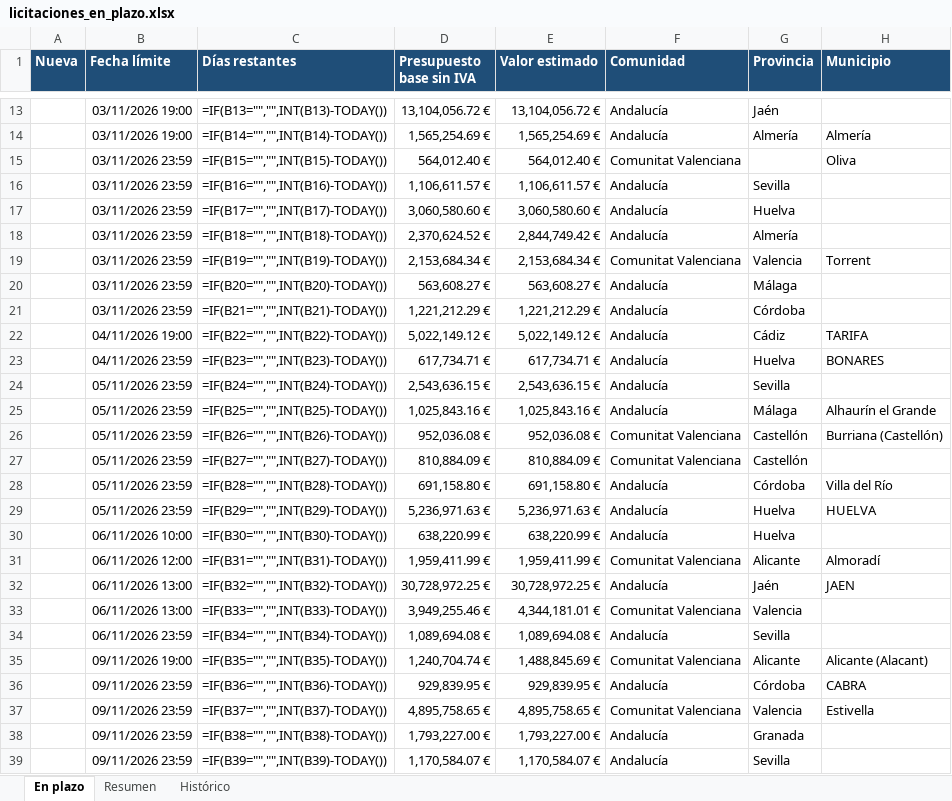
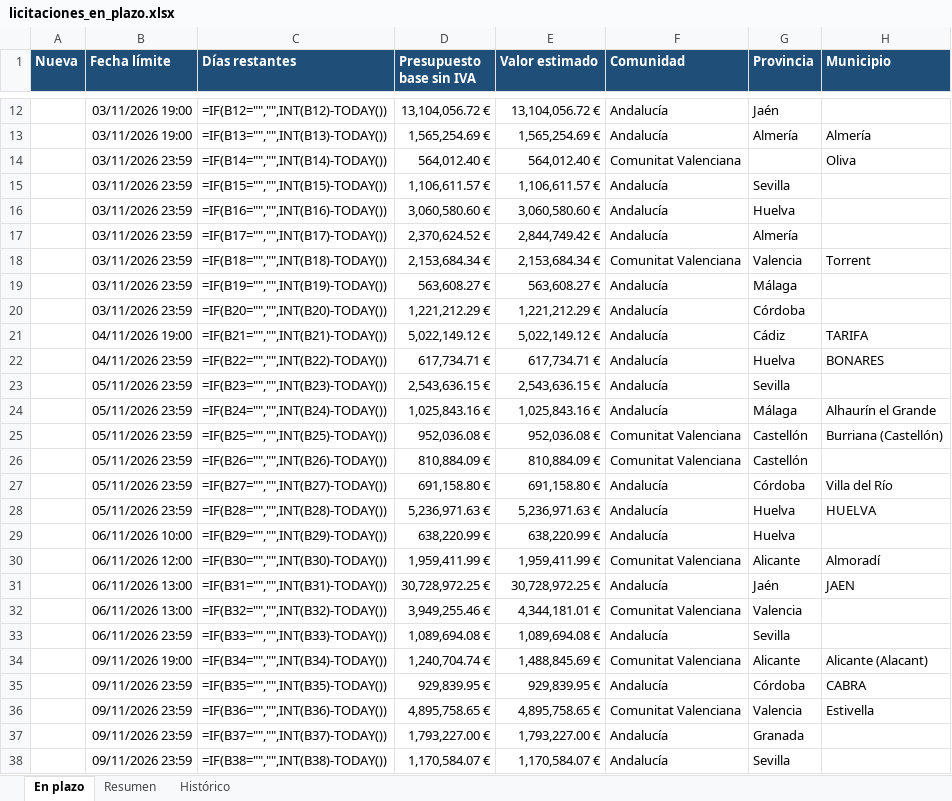
Before and after one commit to estudiosaitana-arch/Licitaciones-de-obra-p-blica, an Excel workbook: datos/licitaciones_en_plazo.xlsx, sheet En plazo, drawn as a sheet; only a part is shown, gaps mark what is left out; values as stored, in another font and other column widths than the file's, no borders; formulas without a stored value are shown as written; conditional formats and table styles not drawn; addresses are those after the commit; the diff covers the shown part only; the diff names each change by its address in the sheet, - before the commit and + after, or states it on an @@ line.

```diff
--- a/datos/licitaciones_en_plazo.xlsx (sheet En plazo)
+++ b/datos/licitaciones_en_plazo.xlsx (sheet En plazo)
-C12 (Días restantes): =IF(B13="","",INT(B13)-TODAY())
+C12 (Días restantes): =IF(B12="","",INT(B12)-TODAY())
-C13 (Días restantes): =IF(B14="","",INT(B14)-TODAY())
+C13 (Días restantes): =IF(B13="","",INT(B13)-TODAY())
-C14 (Días restantes): =IF(B15="","",INT(B15)-TODAY())
+C14 (Días restantes): =IF(B14="","",INT(B14)-TODAY())
-C15 (Días restantes): =IF(B16="","",INT(B16)-TODAY())
+C15 (Días restantes): =IF(B15="","",INT(B15)-TODAY())
-C16 (Días restantes): =IF(B17="","",INT(B17)-TODAY())
+C16 (Días restantes): =IF(B16="","",INT(B16)-TODAY())
-C17 (Días restantes): =IF(B18="","",INT(B18)-TODAY())
+C17 (Días restantes): =IF(B17="","",INT(B17)-TODAY())
-C18 (Días restantes): =IF(B19="","",INT(B19)-TODAY())
+C18 (Días restantes): =IF(B18="","",INT(B18)-TODAY())
-C19 (Días restantes): =IF(B20="","",INT(B20)-TODAY())
+C19 (Días restantes): =IF(B19="","",INT(B19)-TODAY())
-C20 (Días restantes): =IF(B21="","",INT(B21)-TODAY())
+C20 (Días restantes): =IF(B20="","",INT(B20)-TODAY())
-C21 (Días restantes): =IF(B22="","",INT(B22)-TODAY())
+C21 (Días restantes): =IF(B21="","",INT(B21)-TODAY())
-C22 (Días restantes): =IF(B23="","",INT(B23)-TODAY())
+C22 (Días restantes): =IF(B22="","",INT(B22)-TODAY())
-C23 (Días restantes): =IF(B24="","",INT(B24)-TODAY())
+C23 (Días restantes): =IF(B23="","",INT(B23)-TODAY())
-C24 (Días restantes): =IF(B25="","",INT(B25)-TODAY())
+C24 (Días restantes): =IF(B24="","",INT(B24)-TODAY())
-C25 (Días restantes): =IF(B26="","",INT(B26)-TODAY())
+C25 (Días restantes): =IF(B25="","",INT(B25)-TODAY())
-C26 (Días restantes): =IF(B27="","",INT(B27)-TODAY())
+C26 (Días restantes): =IF(B26="","",INT(B26)-TODAY())
-C27 (Días restantes): =IF(B28="","",INT(B28)-TODAY())
+C27 (Días restantes): =IF(B27="","",INT(B27)-TODAY())
-C28 (Días restantes): =IF(B29="","",INT(B29)-TODAY())
+C28 (Días restantes): =IF(B28="","",INT(B28)-TODAY())
-C29 (Días restantes): =IF(B30="","",INT(B30)-TODAY())
+C29 (Días restantes): =IF(B29="","",INT(B29)-TODAY())
-C30 (Días restantes): =IF(B31="","",INT(B31)-TODAY())
+C30 (Días restantes): =IF(B30="","",INT(B30)-TODAY())
-C31 (Días restantes): =IF(B32="","",INT(B32)-TODAY())
+C31 (Días restantes): =IF(B31="","",INT(B31)-TODAY())
-C32 (Días restantes): =IF(B33="","",INT(B33)-TODAY())
+C32 (Días restantes): =IF(B32="","",INT(B32)-TODAY())
-C33 (Días restantes): =IF(B34="","",INT(B34)-TODAY())
+C33 (Días restantes): =IF(B33="","",INT(B33)-TODAY())
-C34 (Días restantes): =IF(B35="","",INT(B35)-TODAY())
+C34 (Días restantes): =IF(B34="","",INT(B34)-TODAY())
-C35 (Días restantes): =IF(B36="","",INT(B36)-TODAY())
+C35 (Días restantes): =IF(B35="","",INT(B35)-TODAY())
-C36 (Días restantes): =IF(B37="","",INT(B37)-TODAY())
+C36 (Días restantes): =IF(B36="","",INT(B36)-TODAY())
-C37 (Días restantes): =IF(B38="","",INT(B38)-TODAY())
+C37 (Días restantes): =IF(B37="","",INT(B37)-TODAY())
-C38 (Días restantes): =IF(B39="","",INT(B39)-TODAY())
+C38 (Días restantes): =IF(B38="","",INT(B38)-TODAY())
```
Also changed, not shown: 13 added rows, 2 removed rows and 141 edited cells elsewhere in this sheet, sheet Histórico, sheet Resumen, 2 other files.
